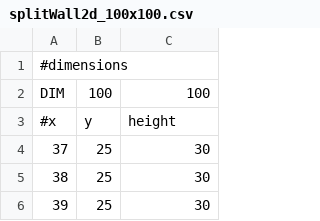
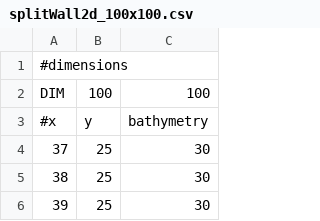
Before and after one commit to xLPMG/tsunami_lab, a CSV file: resources/bathymetry/splitWall2d_100x100.csv, drawn as a sheet; only a part is shown.

Commit message:
fixed documentation code snippets and added bathymetry loader test

```diff
--- a/resources/bathymetry/splitWall2d_100x100.csv
+++ b/resources/bathymetry/splitWall2d_100x100.csv
@@ -2,3 +2,3 @@
 DIM,100,100
-#x,y,height
+#x,y,bathymetry
 37, 25, 30
```
Also changed, not shown: 6 other files.
